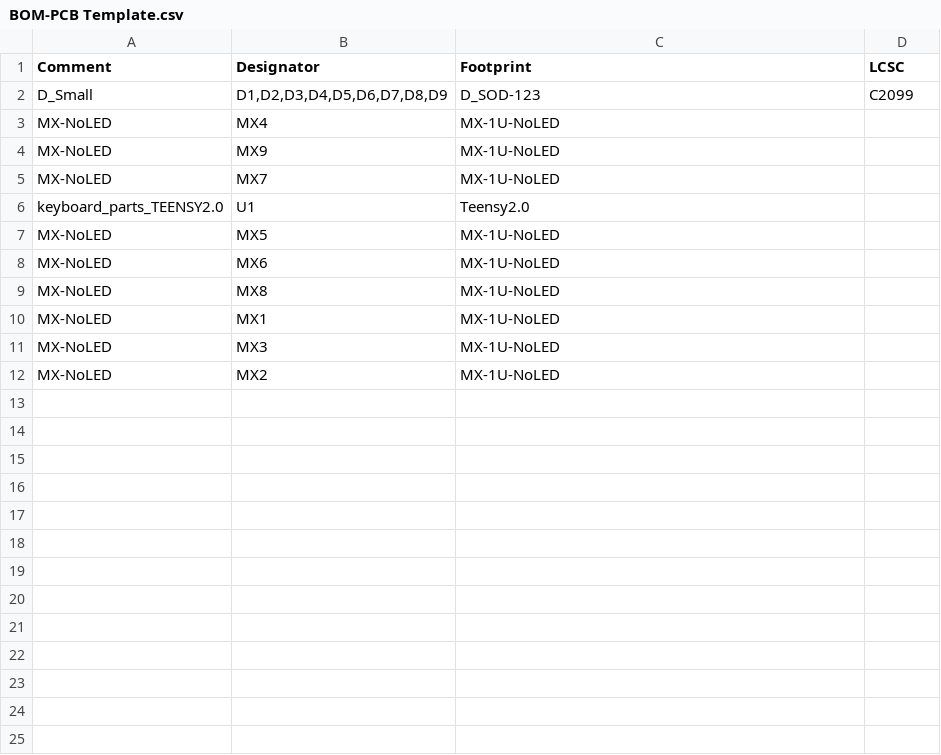
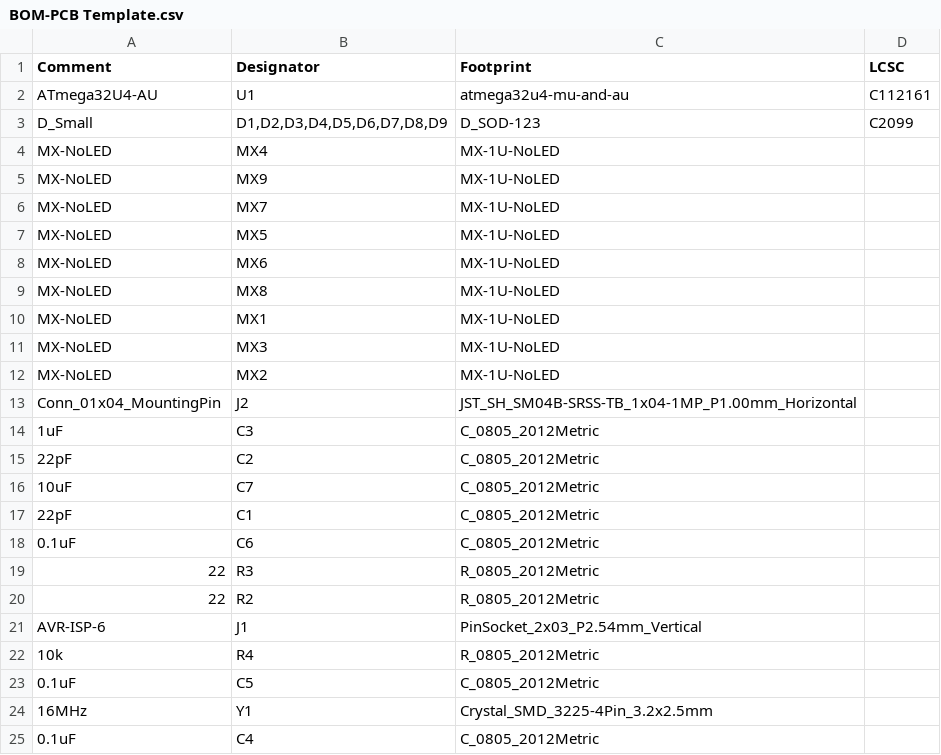
Before and after one commit to Alectardy98/pcb_template, a CSV file: jlcpcb/assembly/BOM-PCB Template.csv, drawn as a sheet.

```diff
--- a/jlcpcb/assembly/BOM-PCB Template.csv
+++ b/jlcpcb/assembly/BOM-PCB Template.csv
@@ -1,2 +1,3 @@
 Comment,Designator,Footprint,LCSC
+ATmega32U4-AU,U1,atmega32u4-mu-and-au,C112161
 D_Small,"D1,D2,D3,D4,D5,D6,D7,D8,D9",D_SOD-123,C2099
@@ -5,3 +6,2 @@ MX-NoLED,MX9,MX-1U-NoLED,
 MX-NoLED,MX7,MX-1U-NoLED,
-keyboard_parts_TEENSY2.0,U1,Teensy2.0,
 MX-NoLED,MX5,MX-1U-NoLED,
@@ -12 +12,14 @@ MX-NoLED,MX3,MX-1U-NoLED,
 MX-NoLED,MX2,MX-1U-NoLED,
+Conn_01x04_MountingPin,J2,JST_SH_SM04B-SRSS-TB_1x04-1MP_P1.00mm_Horizontal,
+1uF,C3,C_0805_2012Metric,
+22pF,C2,C_0805_2012Metric,
+10uF,C7,C_0805_2012Metric,
+22pF,C1,C_0805_2012Metric,
+0.1uF,C6,C_0805_2012Metric,
+22,R3,R_0805_2012Metric,
+22,R2,R_0805_2012Metric,
+AVR-ISP-6,J1,PinSocket_2x03_P2.54mm_Vertical,
+10k,R4,R_0805_2012Metric,
+0.1uF,C5,C_0805_2012Metric,
+16MHz,Y1,Crystal_SMD_3225-4Pin_3.2x2.5mm,
+0.1uF,C4,C_0805_2012Metric,
```
Also changed, not shown: jlcpcb/assembly/POS-PCB Template.csv, 16 other files.
